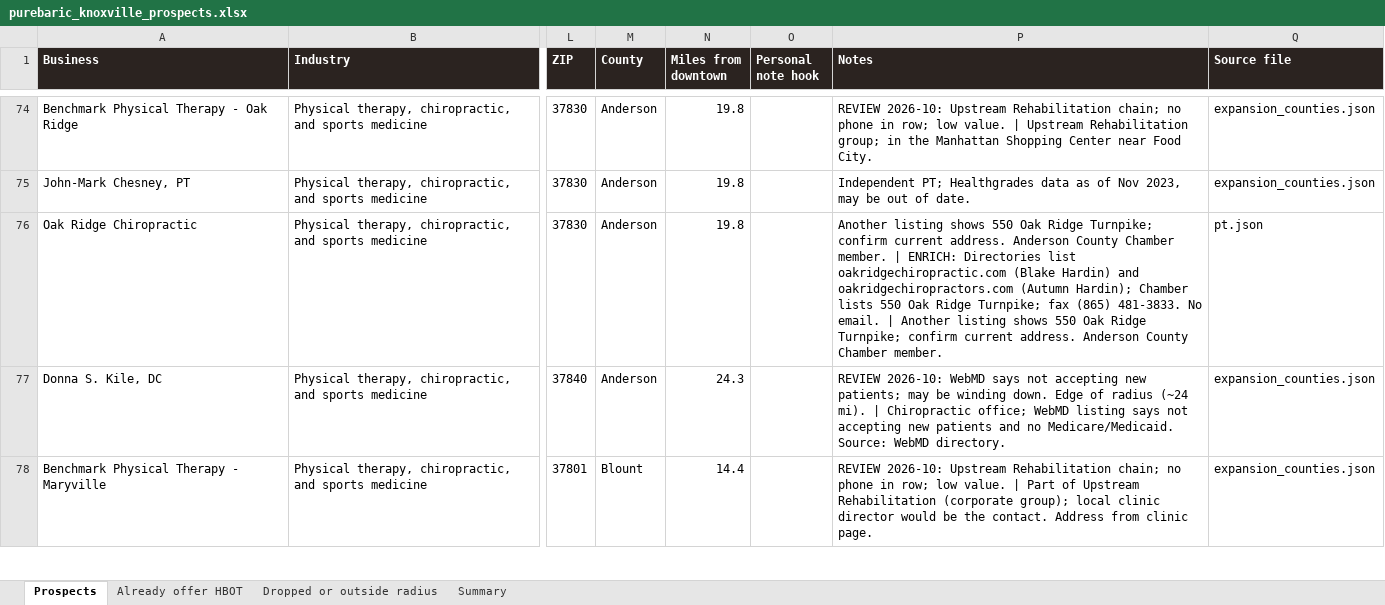
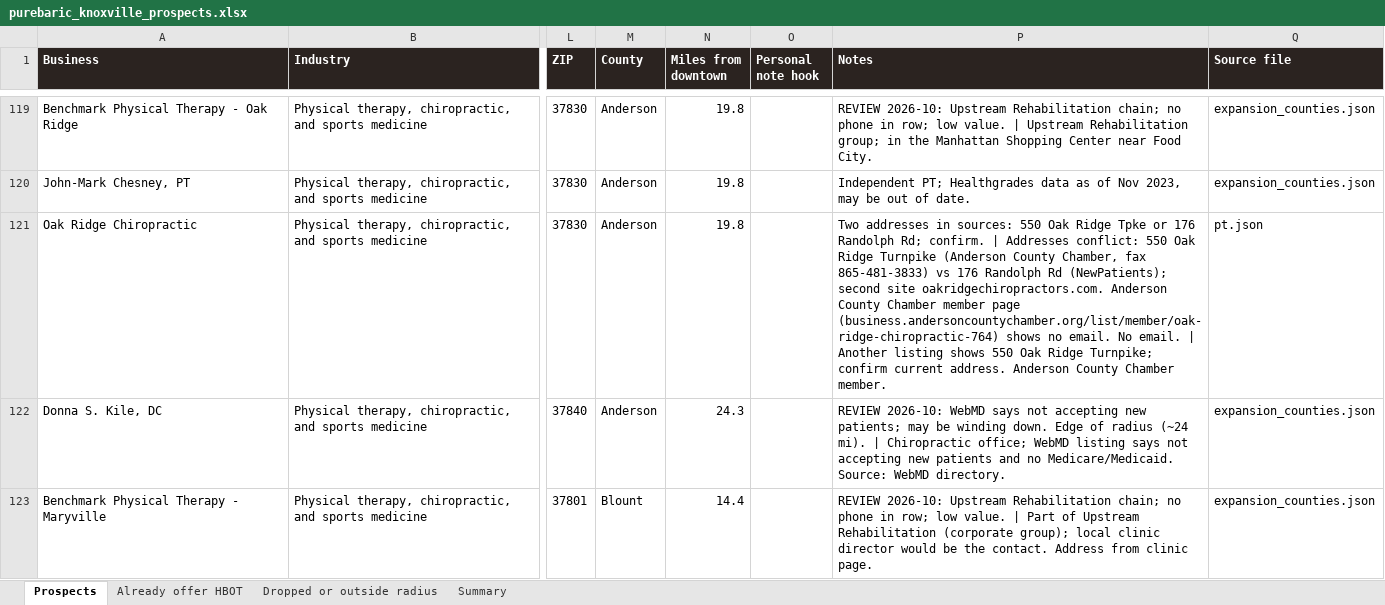
Before and after one commit to matthewbailie/purebaric-newsite, an Excel workbook: _internal/research/knoxville-tennessee/purebaric_knoxville_prospects.xlsx, sheet Prospects, drawn as a sheet; only a part is shown, gaps mark what is left out; values as stored, in another font and other column widths than the file's, no borders; addresses are those after the commit; the diff covers the shown part only; the diff names each change by its address in the sheet, - before the commit and + after, or states it on an @@ line.

```diff
--- a/_internal/research/knoxville-tennessee/purebaric_knoxville_prospects.xlsx (sheet Prospects)
+++ b/_internal/research/knoxville-tennessee/purebaric_knoxville_prospects.xlsx (sheet Prospects)
-P121 (Notes): Another listing shows 550 Oak Ridge Turnpike; confirm current address. Anderson County Chamber member. | ENRICH: Directories list oakridgechiropractic.com (Blake Hardin) and oakridgechiropractors.com (Autumn Hardin); Chamber lists 550 Oak Ridge Turnpike; fax (865) 481-3833. No email.…
+P121 (Notes): Two addresses in sources: 550 Oak Ridge Tpke or 176 Randolph Rd; confirm. | Addresses conflict: 550 Oak Ridge Turnpike (Anderson County Chamber, fax 865-481-3833) vs 176 Randolph Rd (NewPatients); second site oakridgechiropractors.com. Anderson County Chamber member page (business.andersoncountychamber.org/list/member/oak-ridge-chiropractic-764) shows no email. No email.…
```
Also changed, not shown: 56 added rows and 48 edited cells elsewhere in this sheet, sheet Summary, sheet Dropped or outside radius, 6 other files.
